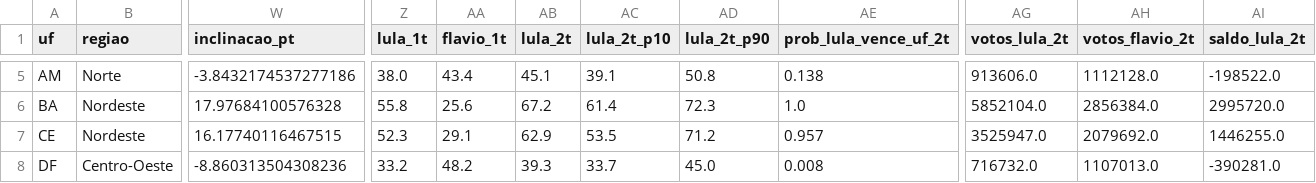
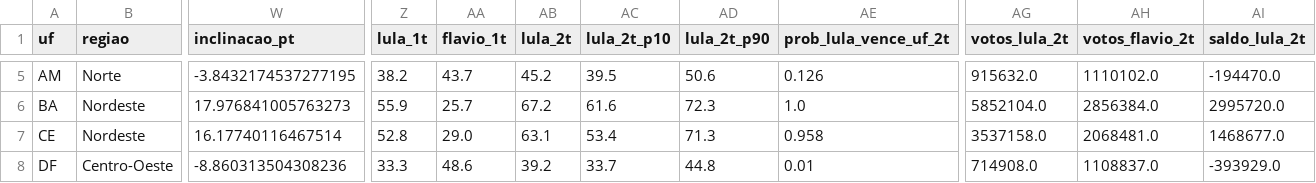
Before and after one commit to gilliardleda2018/eleicoes2026-previsao, a CSV file: nacional/resultados/ufs_previsao.csv, drawn as a sheet; only a part is shown, gaps mark what is left out; the diff covers the shown part only; the diff names each change by its address in the sheet, - before the commit and + after, or states it on an @@ line.

```diff
--- a/nacional/resultados/ufs_previsao.csv
+++ b/nacional/resultados/ufs_previsao.csv
-W5 (inclinacao_pt): -3.8432174537277186
+W5 (inclinacao_pt): -3.8432174537277195
-Z5 (lula_1t): 38.0
+Z5 (lula_1t): 38.2
-AA5 (flavio_1t): 43.4
+AA5 (flavio_1t): 43.7
-AB5 (lula_2t): 45.1
+AB5 (lula_2t): 45.2
-AC5 (lula_2t_p10): 39.1
+AC5 (lula_2t_p10): 39.5
-AD5 (lula_2t_p90): 50.8
+AD5 (lula_2t_p90): 50.6
-AE5 (prob_lula_vence_uf_2t): 0.138
+AE5 (prob_lula_vence_uf_2t): 0.126
-AG5 (votos_lula_2t): 913606.0
+AG5 (votos_lula_2t): 915632.0
-AH5 (votos_flavio_2t): 1112128.0
+AH5 (votos_flavio_2t): 1110102.0
-AI5 (saldo_lula_2t): -198522.0
+AI5 (saldo_lula_2t): -194470.0
-W6 (inclinacao_pt): 17.97684100576328
+W6 (inclinacao_pt): 17.976841005763273
-Z6 (lula_1t): 55.8
+Z6 (lula_1t): 55.9
-AA6 (flavio_1t): 25.6
+AA6 (flavio_1t): 25.7
-AC6 (lula_2t_p10): 61.4
+AC6 (lula_2t_p10): 61.6
-W7 (inclinacao_pt): 16.17740116467515
+W7 (inclinacao_pt): 16.17740116467514
-Z7 (lula_1t): 52.3
+Z7 (lula_1t): 52.8
-AA7 (flavio_1t): 29.1
+AA7 (flavio_1t): 29.0
-AB7 (lula_2t): 62.9
+AB7 (lula_2t): 63.1
-AC7 (lula_2t_p10): 53.5
+AC7 (lula_2t_p10): 53.4
-AD7 (lula_2t_p90): 71.2
+AD7 (lula_2t_p90): 71.3
-AE7 (prob_lula_vence_uf_2t): 0.957
+AE7 (prob_lula_vence_uf_2t): 0.958
-AG7 (votos_lula_2t): 3525947.0
+AG7 (votos_lula_2t): 3537158.0
-AH7 (votos_flavio_2t): 2079692.0
+AH7 (votos_flavio_2t): 2068481.0
-AI7 (saldo_lula_2t): 1446255.0
+AI7 (saldo_lula_2t): 1468677.0
-Z8 (lula_1t): 33.2
+Z8 (lula_1t): 33.3
-AA8 (flavio_1t): 48.2
+AA8 (flavio_1t): 48.6
-AB8 (lula_2t): 39.3
+AB8 (lula_2t): 39.2
-AD8 (lula_2t_p90): 45.0
+AD8 (lula_2t_p90): 44.8
-AE8 (prob_lula_vence_uf_2t): 0.008
+AE8 (prob_lula_vence_uf_2t): 0.01
-AG8 (votos_lula_2t): 716732.0
+AG8 (votos_lula_2t): 714908.0
-AH8 (votos_flavio_2t): 1107013.0
+AH8 (votos_flavio_2t): 1108837.0
-AI8 (saldo_lula_2t): -390281.0
+AI8 (saldo_lula_2t): -393929.0
```
Also changed, not shown: 164 edited cells elsewhere in this file, dados/pesquisas_verificadas.csv, nacional/dados/pesquisas_presidente.csv, 13 other files.
